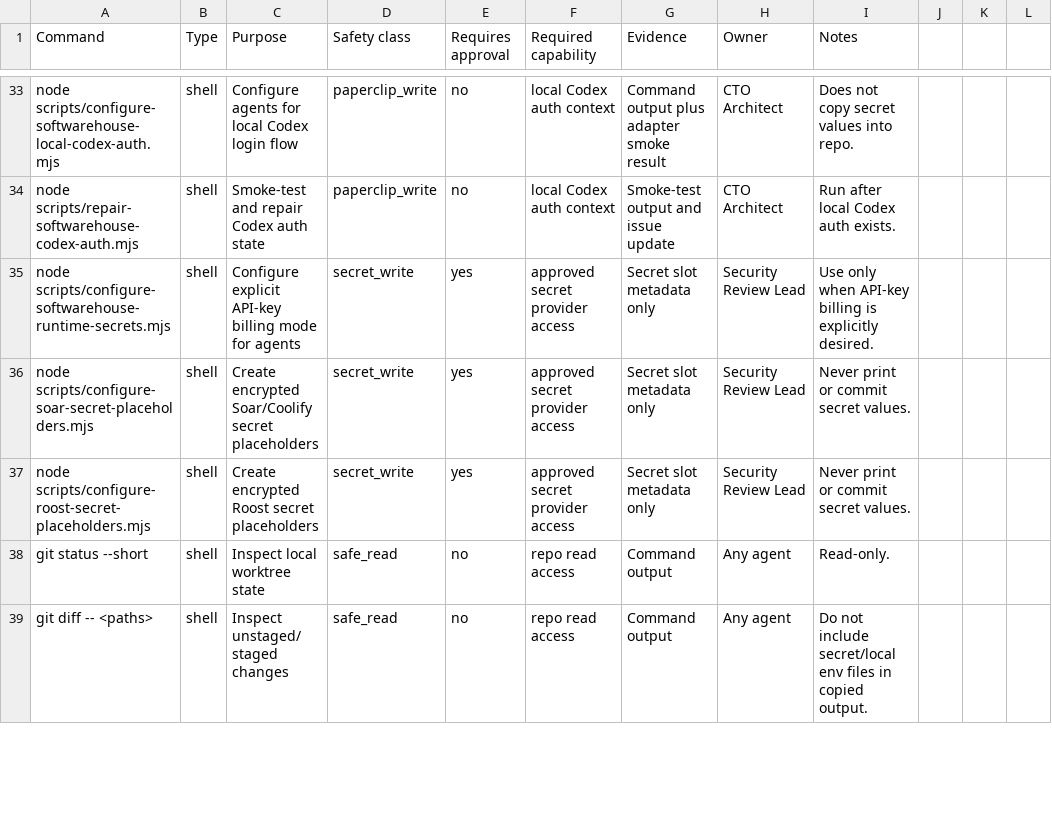
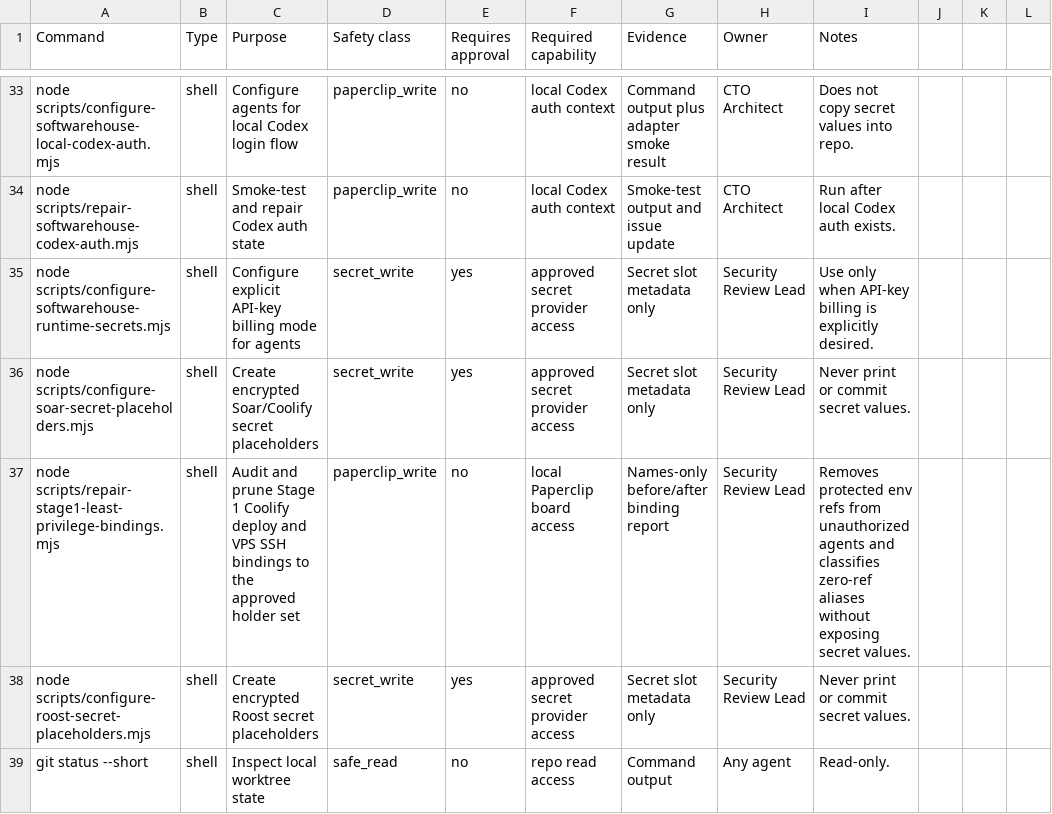
Before and after one commit to Wroblewski-Patryk/paperclip, a CSV file: docs/automation/agent-command-catalog.csv, drawn as a sheet; only a part is shown, gaps mark what is left out; the shorter side is filled out with more unchanged rows.

Commit message:
fix: harden local secret access controls

```diff
--- a/docs/automation/agent-command-catalog.csv
+++ b/docs/automation/agent-command-catalog.csv
@@ -36,2 +36,3 @@ node scripts/configure-softwarehouse-runtime-secrets.mjs,shell,Configure explici
 node scripts/configure-soar-secret-placeholders.mjs,shell,Create encrypted Soar/Coolify secret placeholders,secret_write,yes,approved secret provider access,Secret slot metadata only,Security Review Lead,Never print or commit secret values.
+node scripts/repair-stage1-least-privilege-bindings.mjs,shell,Audit and prune Stage 1 Coolify deploy and VPS SSH bindings to the approved holder set,paperclip_write,no,local Paperclip board access,Names-only before/after binding report,Security Review Lead,Removes protected env refs from unauthorized agents and classifies zero-ref aliases without exposing secret values.
 node scripts/configure-roost-secret-placeholders.mjs,shell,Create encrypted Roost secret placeholders,secret_write,yes,approved secret provider access,Secret slot metadata only,Security Review Lead,Never print or commit secret values.
```
Also changed, not shown: 6 other files.
